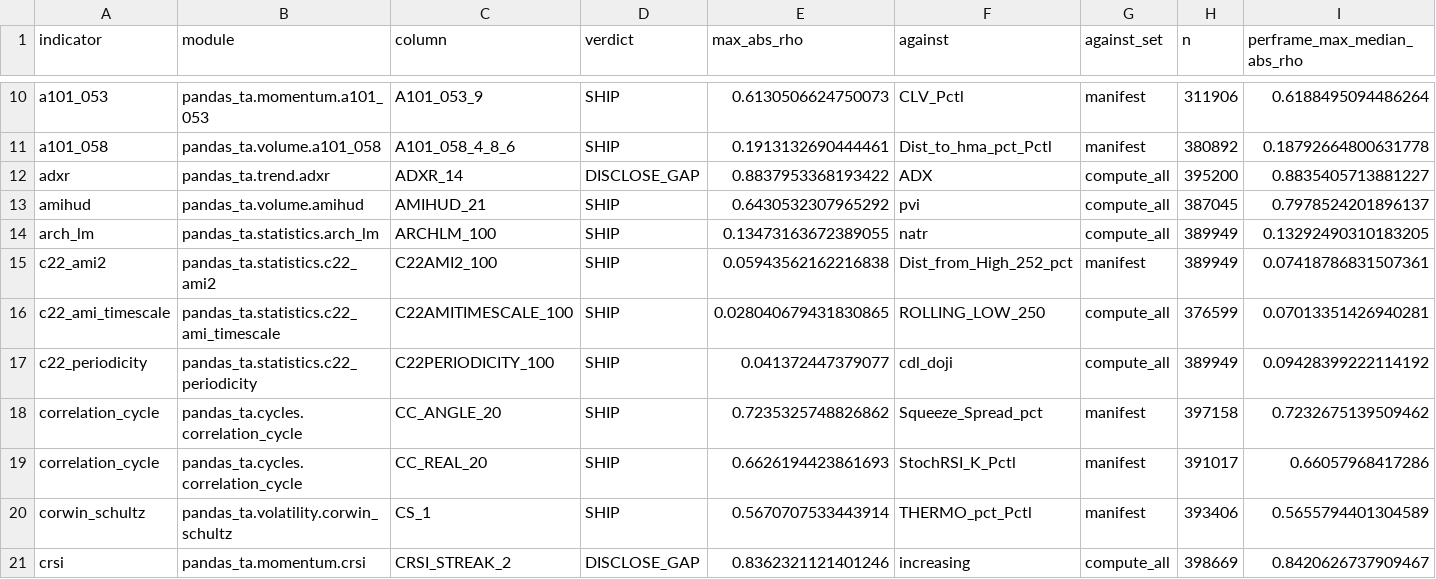
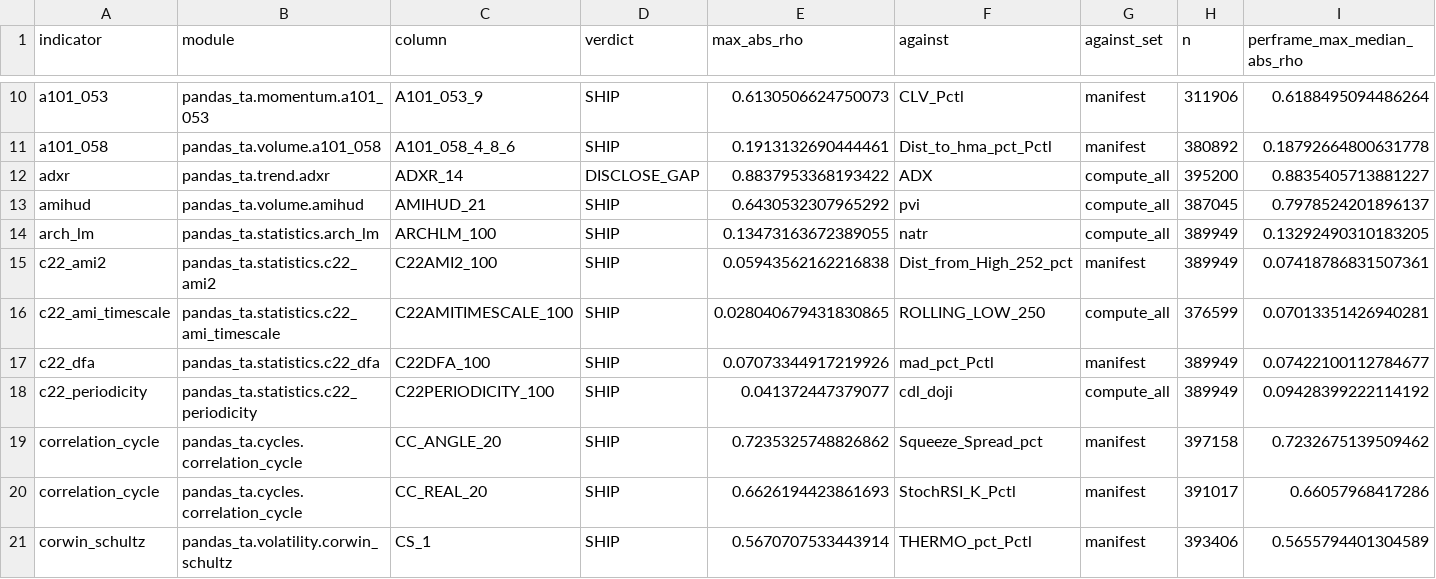
Before and after one commit to TolgaUyanik/PandasTa, a CSV file: docs/gate_e_ledger.csv, drawn as a sheet; only a part is shown, gaps mark what is left out; the shorter side is filled out with more unchanged rows; rows hold the shown columns only; the diff names each change by its address in the sheet, - before the commit and + after, or states it on an @@ line.

Commit message:
C22-DFA: record the launcher's Gate E run (SHIP) and write its numbers into the receipt. Refs #128

```diff
--- a/docs/gate_e_ledger.csv
+++ b/docs/gate_e_ledger.csv
+row 17: c22_dfa | pandas_ta.statistics.c22_dfa | C22DFA_100 | SHIP | 0.07073344917219926 | mad_pct_Pctl | manifest | 389949 | 0.07422100112784677
```
Also changed, not shown: 2 other files.
